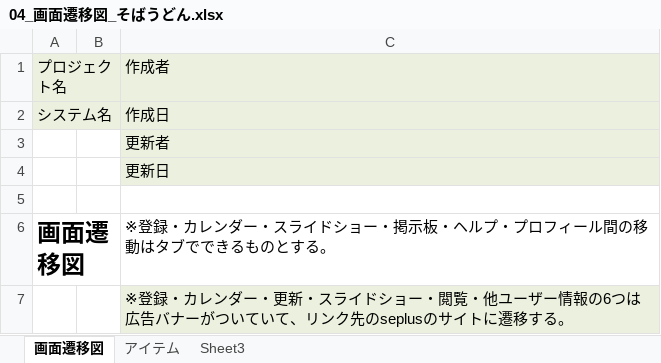
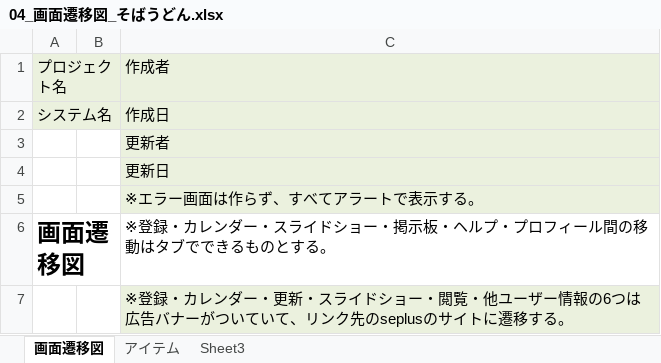
Before and after one commit to dojo2023/E-4, an Excel workbook: 共有用フォルダー/04_画面遷移図_そばうどん.xlsx, sheet 画面遷移図, drawn as a sheet; values as stored, in another font and other column widths than the file's, no borders; charts and pictures not drawn; the diff names each change by its address in the sheet, - before the commit and + after, or states it on an @@ line.

```diff
--- a/共有用フォルダー/04_画面遷移図_そばうどん.xlsx (sheet 画面遷移図)
+++ b/共有用フォルダー/04_画面遷移図_そばうどん.xlsx (sheet 画面遷移図)
-C5: (empty)
+C5: ※エラー画面は作らず、すべてアラートで表示する。
-C5 fill: none
+C5 fill: #EBF1DE
```
Also changed, not shown: 共有用フォルダー/04_DB定義書_そばうどん.xlsx.
